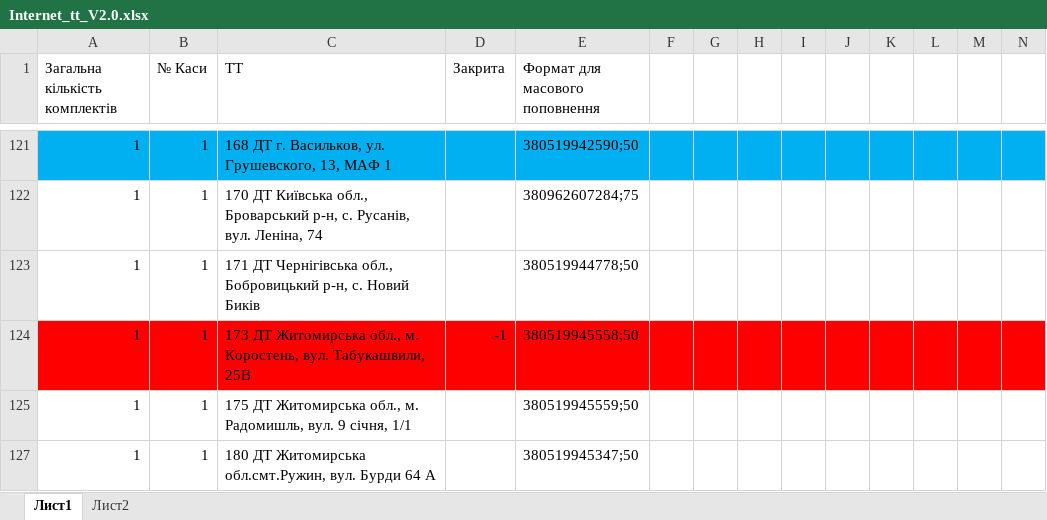
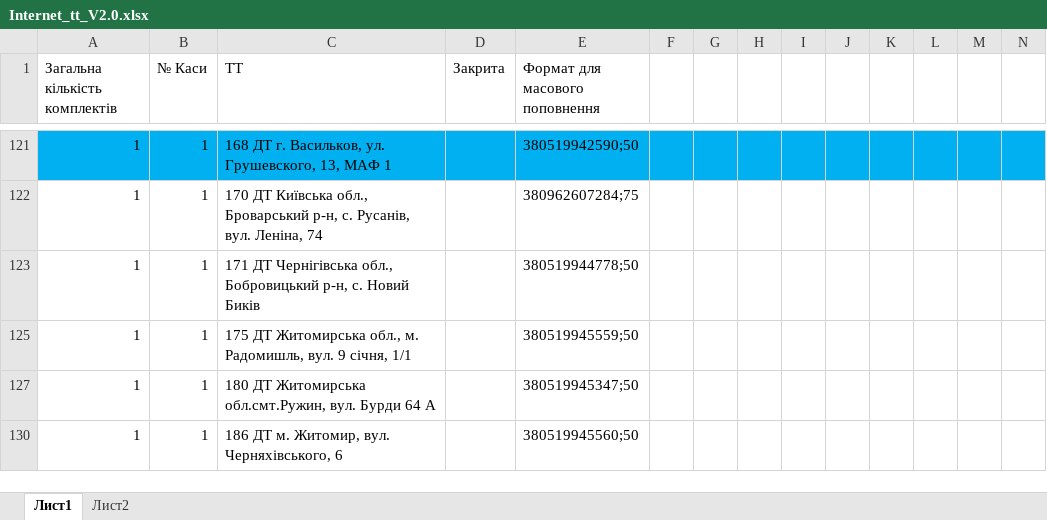
Before and after one commit to Andriyash/GitHub, an Excel workbook: Internet_tt_V2.0.xlsx, sheet Лист1, drawn as a sheet; only a part is shown, gaps mark what is left out; the shorter side is filled out with more unchanged rows; values as stored, in another font and other column widths than the file's, no borders; removed rows and columns are numbered as before the commit, all else as after; rows hold the shown columns only; the diff covers the shown part only; the diff names each change by its address in the sheet, - before the commit and + after, or states it on an @@ line.

```diff
--- a/Internet_tt_V2.0.xlsx (sheet Лист1)
+++ b/Internet_tt_V2.0.xlsx (sheet Лист1)
@@ row 124 hidden: 1 | 1 | 173 ДТ Житомирська обл., м. Коростень, вул. Табукашвили, 25В | -1 | 380519945558;50 @@
```
Also changed, not shown: 1 added row, 3 removed rows, 14 hidden or unhidden rows, 10 edited cells and cell formats elsewhere in this sheet, hidden cells.
